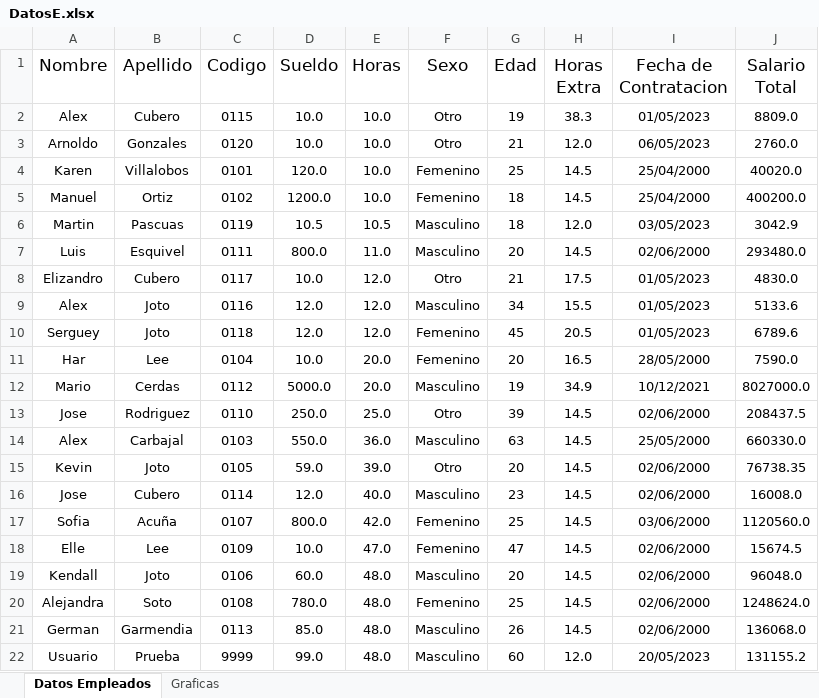
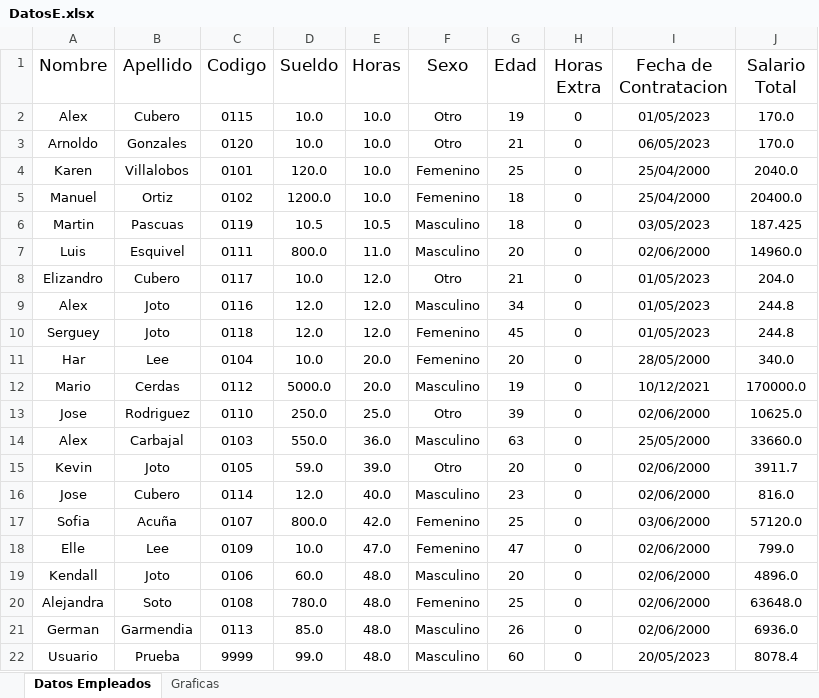
Before and after one commit to Mario4CE/Business-Simulation, an Excel workbook: Empresa/DatosE.xlsx, sheet Datos Empleados, drawn as a sheet; values as stored, in another font and other column widths than the file's, no borders; the diff names each change by its address in the sheet, - before the commit and + after, or states it on an @@ line.

```diff
--- a/Empresa/DatosE.xlsx (sheet Datos Empleados)
+++ b/Empresa/DatosE.xlsx (sheet Datos Empleados)
-H2 (Horas Extra): 38.3
+H2 (Horas Extra): 0
-J2 (Salario Total): 8809.0
+J2 (Salario Total): 170.0
-H3 (Horas Extra): 12.0
+H3 (Horas Extra): 0
-J3 (Salario Total): 2760.0
+J3 (Salario Total): 170.0
-H4:H5 (Horas Extra): 14.5
+H4:H5 (Horas Extra): 0
-J4 (Salario Total): 40020.0
+J4 (Salario Total): 2040.0
-J5 (Salario Total): 400200.0
+J5 (Salario Total): 20400.0
-H6 (Horas Extra): 12.0
+H6 (Horas Extra): 0
-J6 (Salario Total): 3042.9
+J6 (Salario Total): 187.425
-H7 (Horas Extra): 14.5
+H7 (Horas Extra): 0
-J7 (Salario Total): 293480.0
+J7 (Salario Total): 14960.0
-H8 (Horas Extra): 17.5
+H8 (Horas Extra): 0
-J8 (Salario Total): 4830.0
+J8 (Salario Total): 204.0
-H9 (Horas Extra): 15.5
+H9 (Horas Extra): 0
-J9 (Salario Total): 5133.6
+J9 (Salario Total): 244.8
-H10 (Horas Extra): 20.5
+H10 (Horas Extra): 0
-J10 (Salario Total): 6789.6
+J10 (Salario Total): 244.8
-H11 (Horas Extra): 16.5
+H11 (Horas Extra): 0
-J11 (Salario Total): 7590.0
+J11 (Salario Total): 340.0
-H12 (Horas Extra): 34.9
+H12 (Horas Extra): 0
-J12 (Salario Total): 8027000.0
+J12 (Salario Total): 170000.0
-H13:H21 (Horas Extra): 14.5
+H13:H21 (Horas Extra): 0
-J13 (Salario Total): 208437.5
+J13 (Salario Total): 10625.0
-J14 (Salario Total): 660330.0
+J14 (Salario Total): 33660.0
-J15 (Salario Total): 76738.35
+J15 (Salario Total): 3911.7
-J16 (Salario Total): 16008.0
+J16 (Salario Total): 816.0
-J17 (Salario Total): 1120560.0
+J17 (Salario Total): 57120.0
-J18 (Salario Total): 15674.5
+J18 (Salario Total): 799.0
-J19 (Salario Total): 96048.0
+J19 (Salario Total): 4896.0
-J20 (Salario Total): 1248624.0
+J20 (Salario Total): 63648.0
-J21 (Salario Total): 136068.0
+J21 (Salario Total): 6936.0
-H22 (Horas Extra): 12.0
+H22 (Horas Extra): 0
-J22 (Salario Total): 131155.2
+J22 (Salario Total): 8078.4
```
Also changed, not shown: 3 other files.
